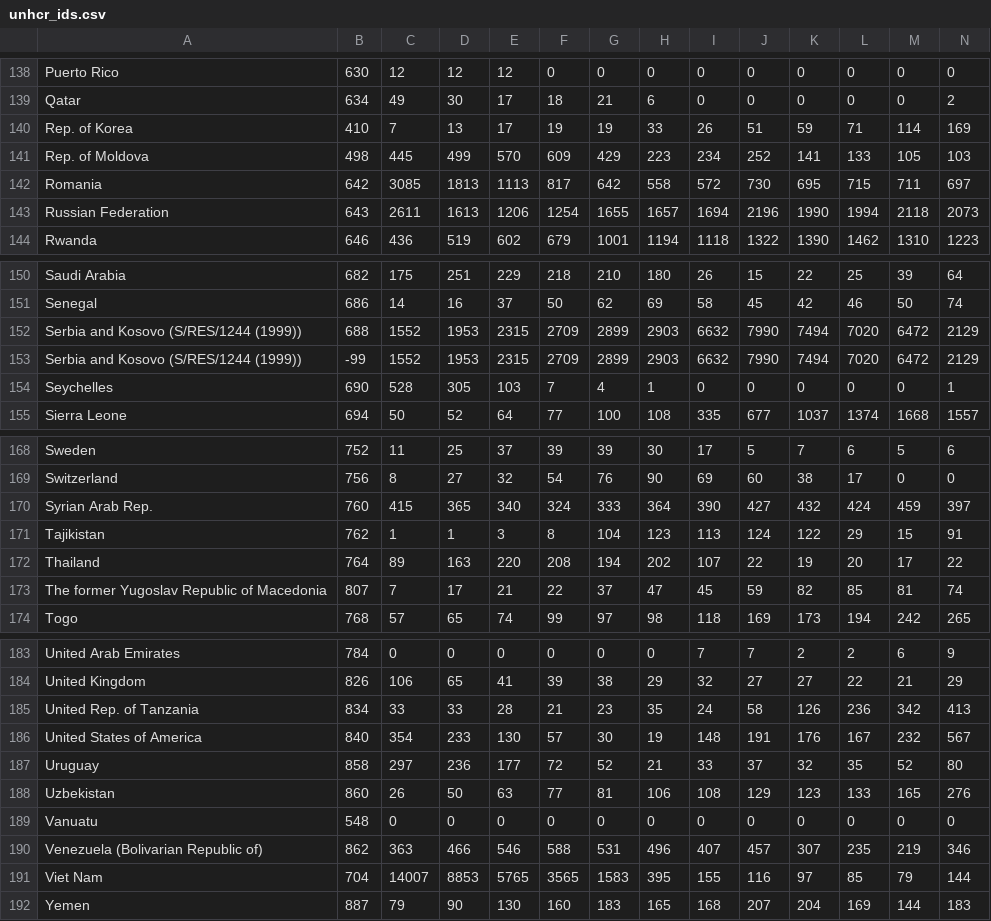
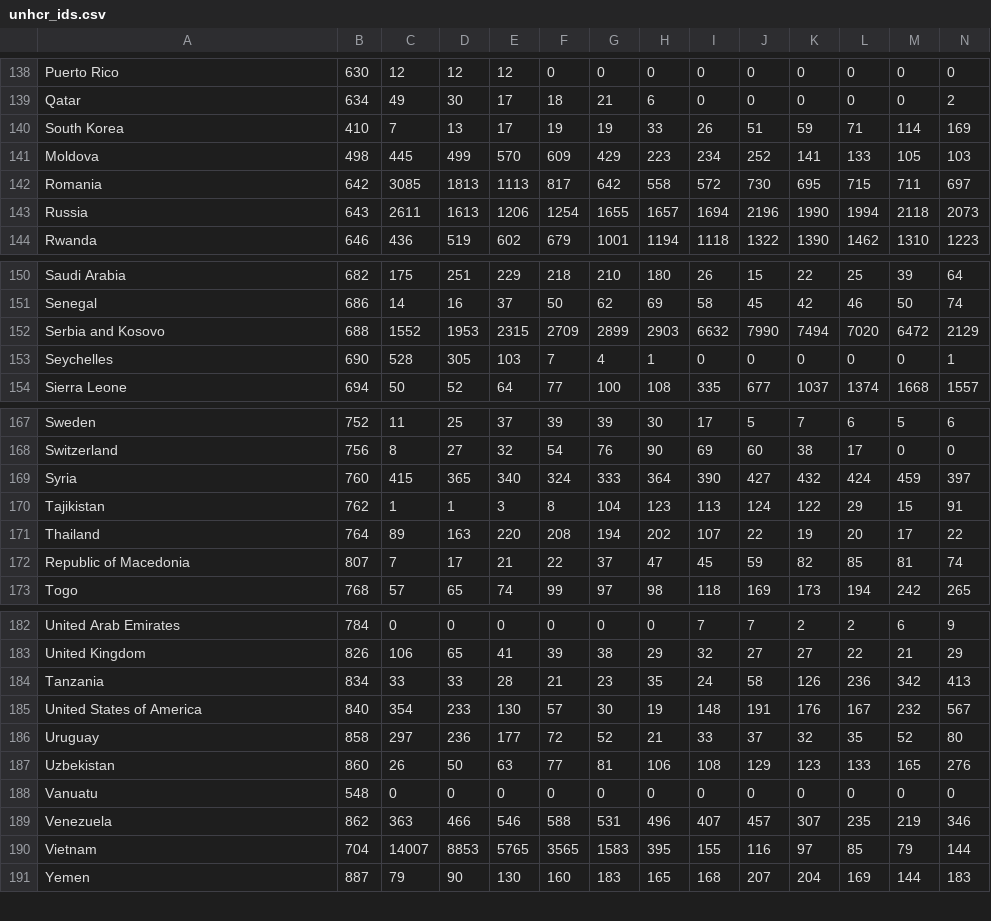
Before and after one commit to pcclarke/3pats, a CSV file: data/2015/10/23/unhcr_ids.csv, drawn as a sheet; only a part is shown, gaps mark what is left out; removed rows and columns are numbered as before the commit, all else as after; rows hold the shown columns only; the diff covers the shown part only; the diff names each change by its address in the sheet, - before the commit and + after, or states it on an @@ line.

```diff
--- a/data/2015/10/23/unhcr_ids.csv
+++ b/data/2015/10/23/unhcr_ids.csv
-A140: Rep. of Korea
+A140: South Korea
-A141: Rep. of Moldova
+A141: Moldova
-A143: Russian Federation
+A143: Russia
-A152: Serbia and Kosovo (S/RES/1244 (1999))
+A152: Serbia and Kosovo
-row 153: Serbia and Kosovo (S/RES/1244 (1999)) | -99 | 1552 | 1953 | 2315 | 2709 | 2899 | 2903 | 6632 | 7990 | 7494 | 7020 | 6472 | 2129
-A169: Syrian Arab Rep.
+A169: Syria
-A172: The former Yugoslav Republic of Macedonia
+A172: Republic of Macedonia
-A184: United Rep. of Tanzania
+A184: Tanzania
-A189: Venezuela (Bolivarian Republic of)
+A189: Venezuela
-A190: Viet Nam
+A190: Vietnam
```
Also changed, not shown: 14 edited cells elsewhere in this file, 2 other files.
